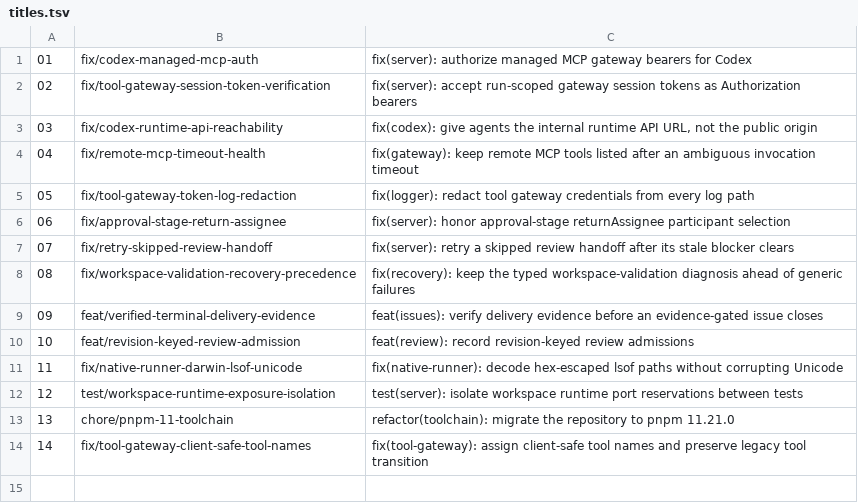
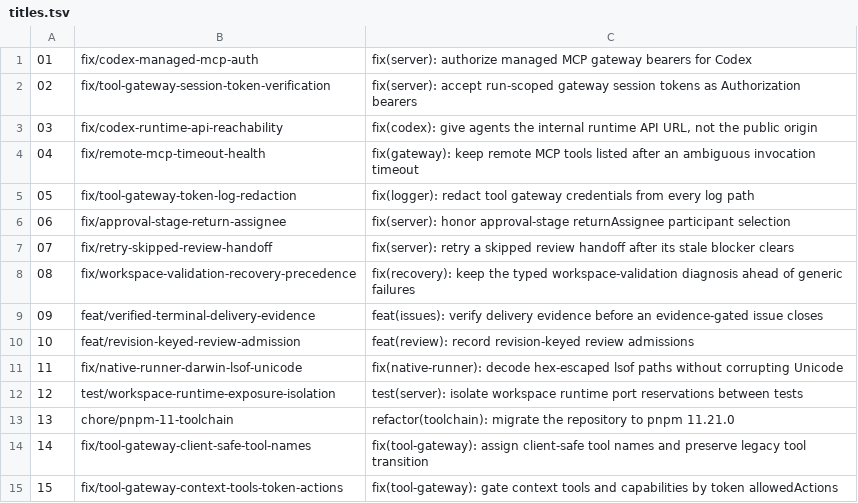
Before and after one commit to Pavel-Guseynov/paperclip, a TSV file: fork-pr-packages/2026-09-25/pr/titles.tsv, drawn as a sheet; the diff names each change by its address in the sheet, - before the commit and + after, or states it on an @@ line.

Commit message:
docs(fork): add upstream PR package and evidence for change 15

```diff
--- a/fork-pr-packages/2026-09-25/pr/titles.tsv
+++ b/fork-pr-packages/2026-09-25/pr/titles.tsv
+row 15: 15 | fix/tool-gateway-context-tools-token-actions | fix(tool-gateway): gate context tools and capabilities by token allowedActions
```
Also changed, not shown: 6 other files.
